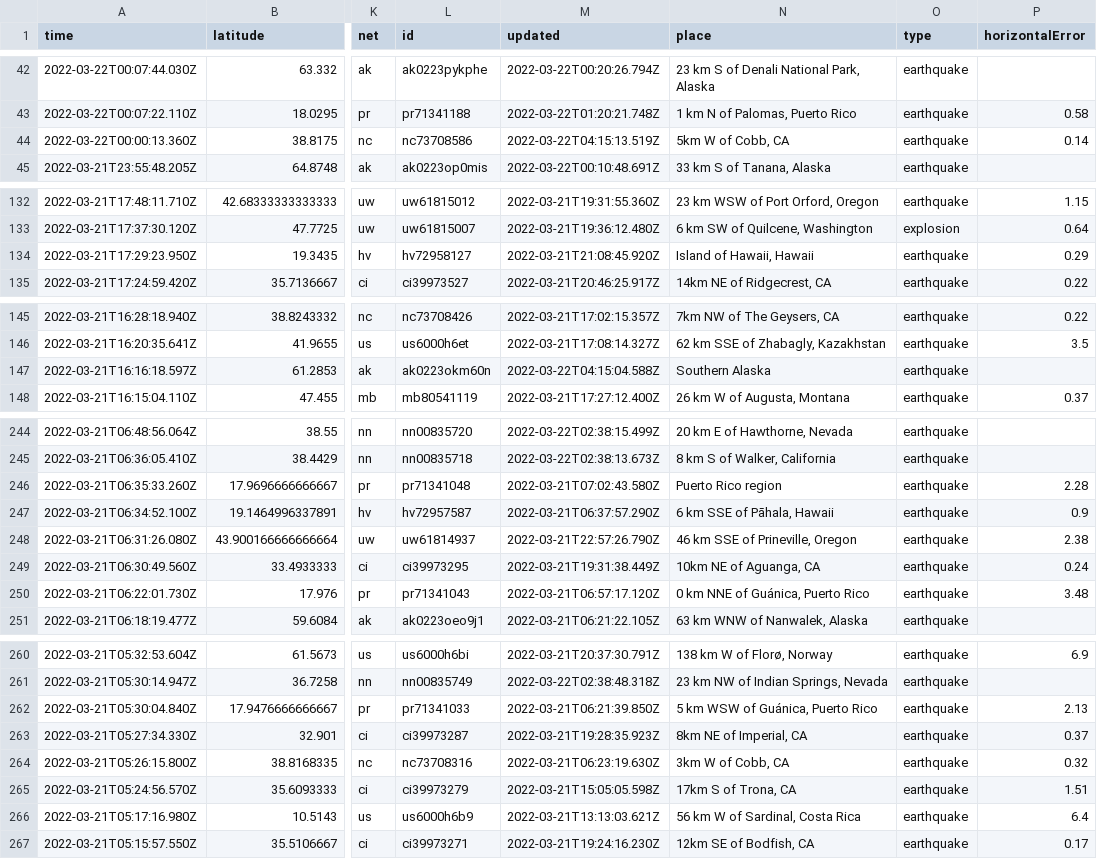
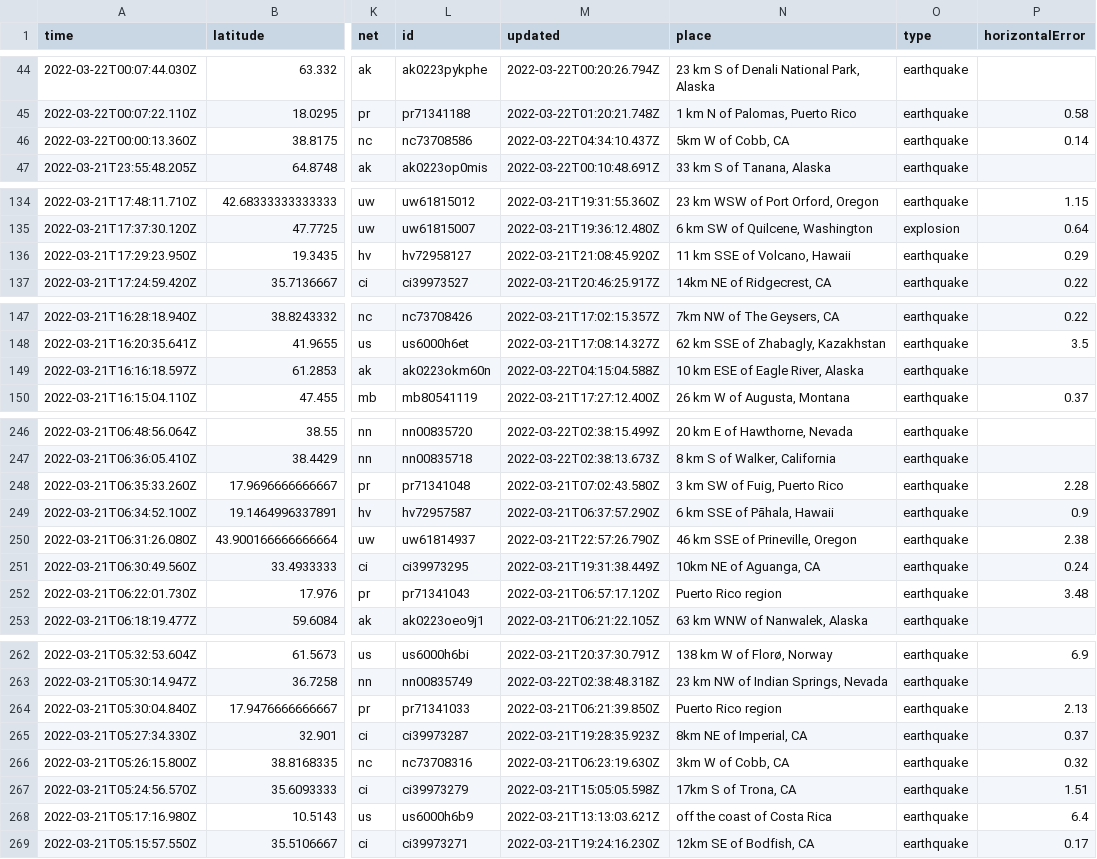
Before and after one commit to awallender/nicar22-github-actions, a CSV file: usgs_current.csv, drawn as a sheet; only a part is shown, gaps mark what is left out; addresses are those after the commit; the diff covers the shown part only; the diff names each change by its address in the sheet, - before the commit and + after, or states it on an @@ line.

```diff
--- a/usgs_current.csv
+++ b/usgs_current.csv
-M46 (updated): 2022-03-22T04:15:13.519Z
+M46 (updated): 2022-03-22T04:34:10.437Z
-N136 (place): Island of Hawaii, Hawaii
+N136 (place): 11 km SSE of Volcano, Hawaii
-N149 (place): Southern Alaska
+N149 (place): 10 km ESE of Eagle River, Alaska
-N248 (place): Puerto Rico region
+N248 (place): 3 km SW of Fuig, Puerto Rico
-N252 (place): 0 km NNE of Guánica, Puerto Rico
+N252 (place): Puerto Rico region
-N264 (place): 5 km WSW of Guánica, Puerto Rico
+N264 (place): Puerto Rico region
-N268 (place): 56 km W of Sardinal, Costa Rica
+N268 (place): off the coast of Costa Rica
```
Also changed, not shown: 2 added rows, 3 removed rows and 5 edited cells elsewhere in this file, usgs_main.csv.
